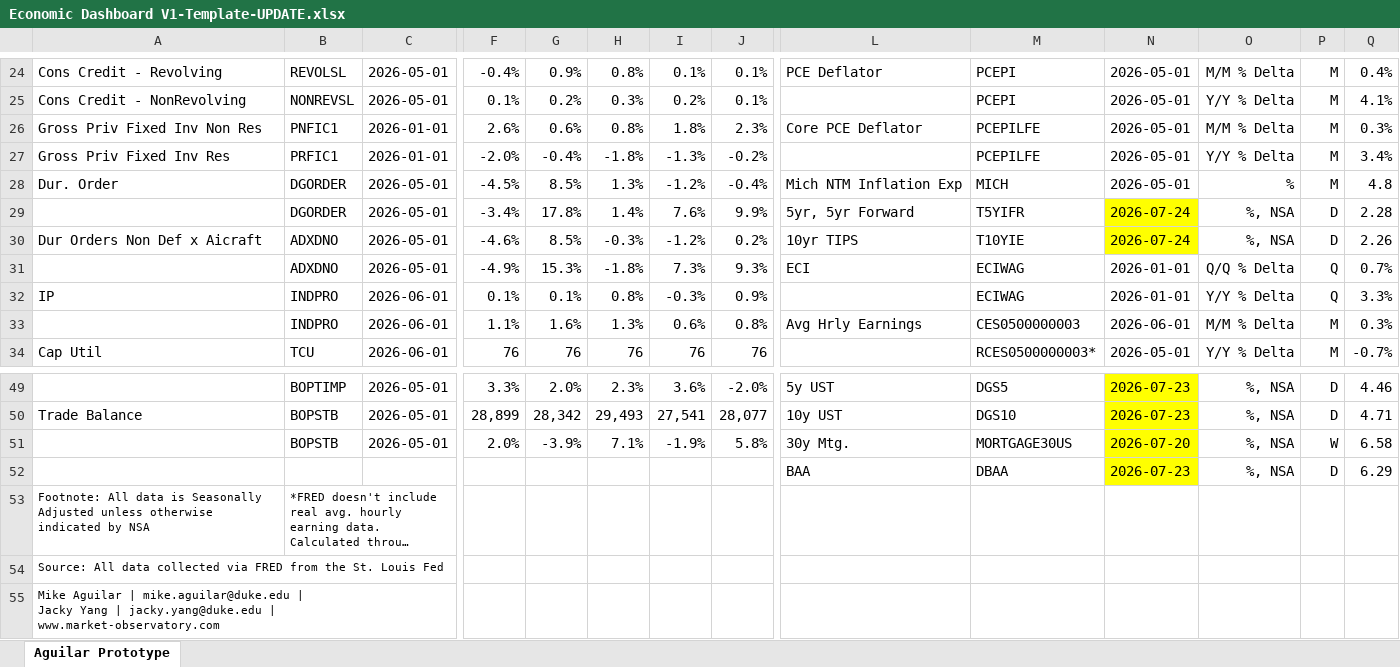
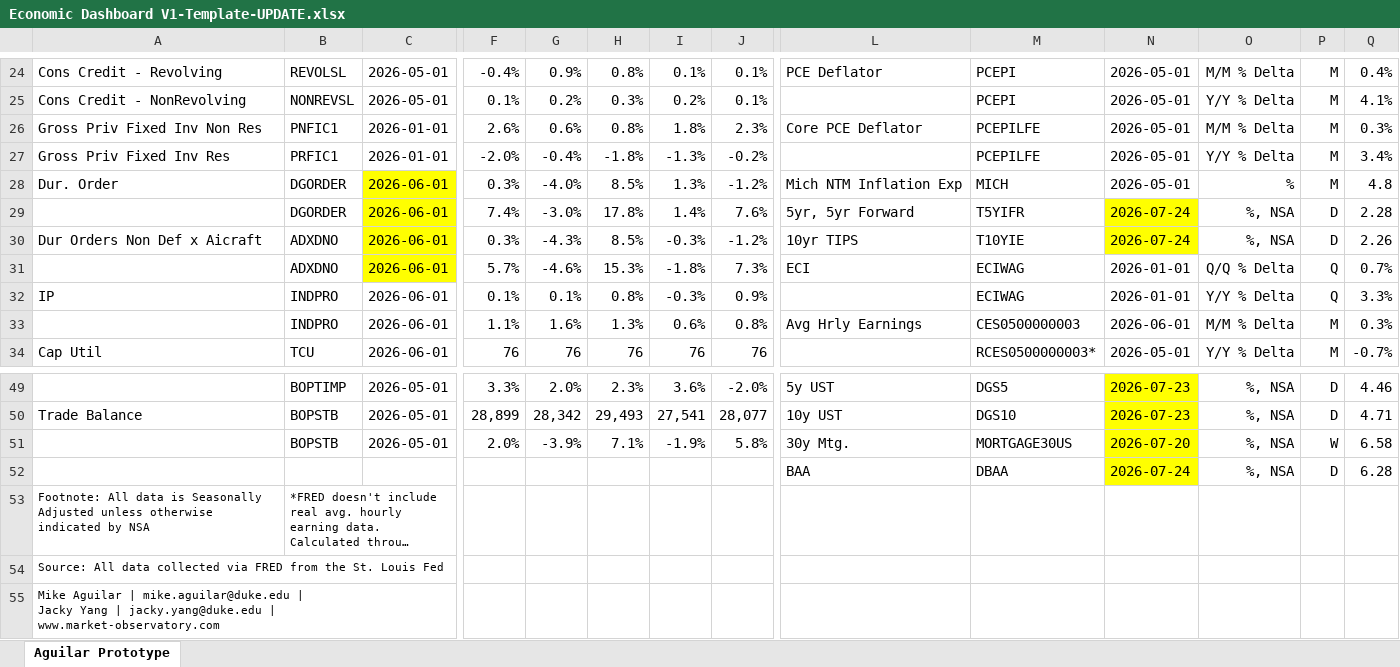
Before and after one commit to BlueMarginalist/MacroDashBoard, an Excel workbook: MacroDashboard Versions/Economic Dashboard V1-Template-UPDATE.xlsx, sheet Aguilar Prototype, drawn as a sheet; only a part is shown, gaps mark what is left out; long unchanged cells end in …; values as stored, in another font and other column widths than the file's, no borders; removed rows and columns are numbered as before the commit, all else as after; rows hold the shown columns only; the diff names each change by its address in the sheet, - before the commit and + after, or states it on an @@ line.

```diff
--- a/MacroDashboard Versions/Economic Dashboard V1-Template-UPDATE.xlsx (sheet Aguilar Prototype)
+++ b/MacroDashboard Versions/Economic Dashboard V1-Template-UPDATE.xlsx (sheet Aguilar Prototype)
-C28:C31: 2026-05-01
+C28:C31: 2026-06-01
-C28:C31 fill: none
+C28:C31 fill: #FFFF00
-F28: -4.5%
+F28: 0.3%
-G28: 8.5%
+G28: -4.0%
-H28: 1.3%
+H28: 8.5%
-I28: -1.2%
+I28: 1.3%
-J28: -0.4%
+J28: -1.2%
-F29: -3.4%
+F29: 7.4%
-G29: 17.8%
+G29: -3.0%
-H29: 1.4%
+H29: 17.8%
-I29: 7.6%
+I29: 1.4%
-J29: 9.9%
+J29: 7.6%
-F30: -4.6%
+F30: 0.3%
-G30: 8.5%
+G30: -4.3%
-H30: -0.3%
+H30: 8.5%
-I30: -1.2%
+I30: -0.3%
-J30: 0.2%
+J30: -1.2%
-F31: -4.9%
+F31: 5.7%
-G31: 15.3%
+G31: -4.6%
-H31: -1.8%
+H31: 15.3%
-I31: 7.3%
+I31: -1.8%
-J31: 9.3%
+J31: 7.3%
-row 52:  |  |  |  |  |  |  |  | BAA | DBAA | 2026-07-23 | %, NSA | D | 6.29
+row 52:  |  |  |  |  |  |  |  | BAA | DBAA | 2026-07-24 | %, NSA | D | 6.28
```
Also changed, not shown: 9 other files.
